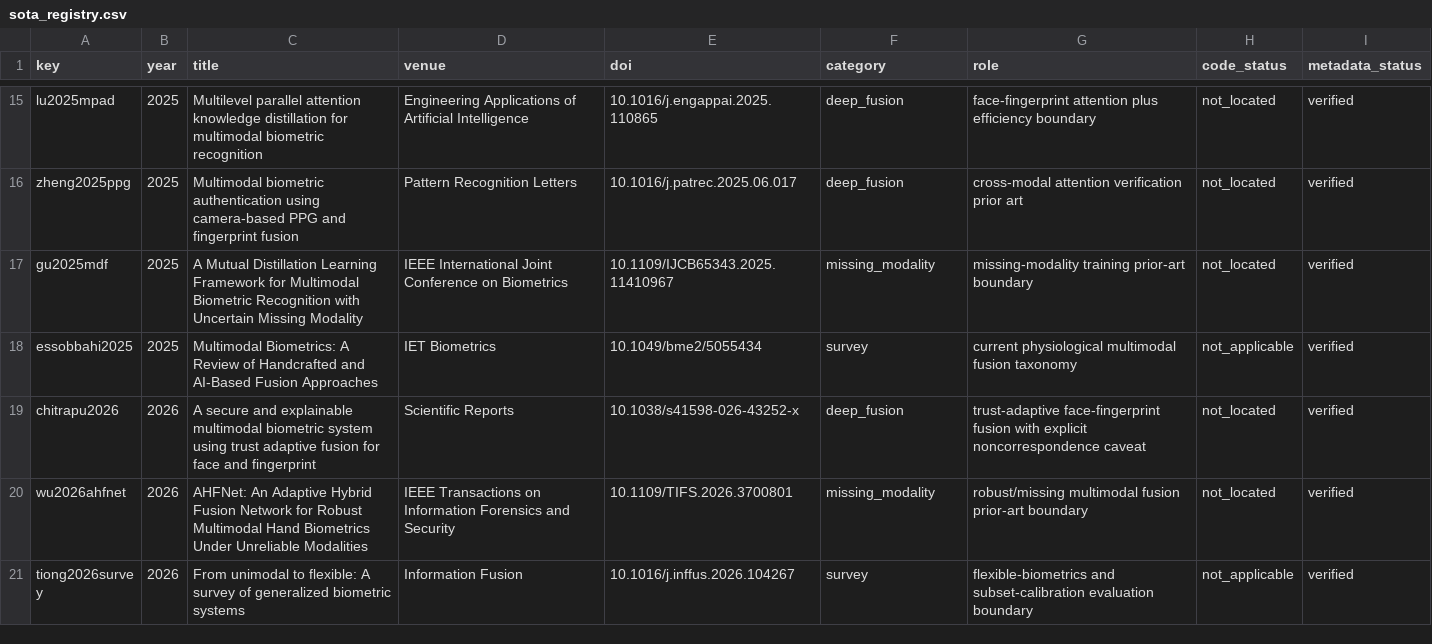
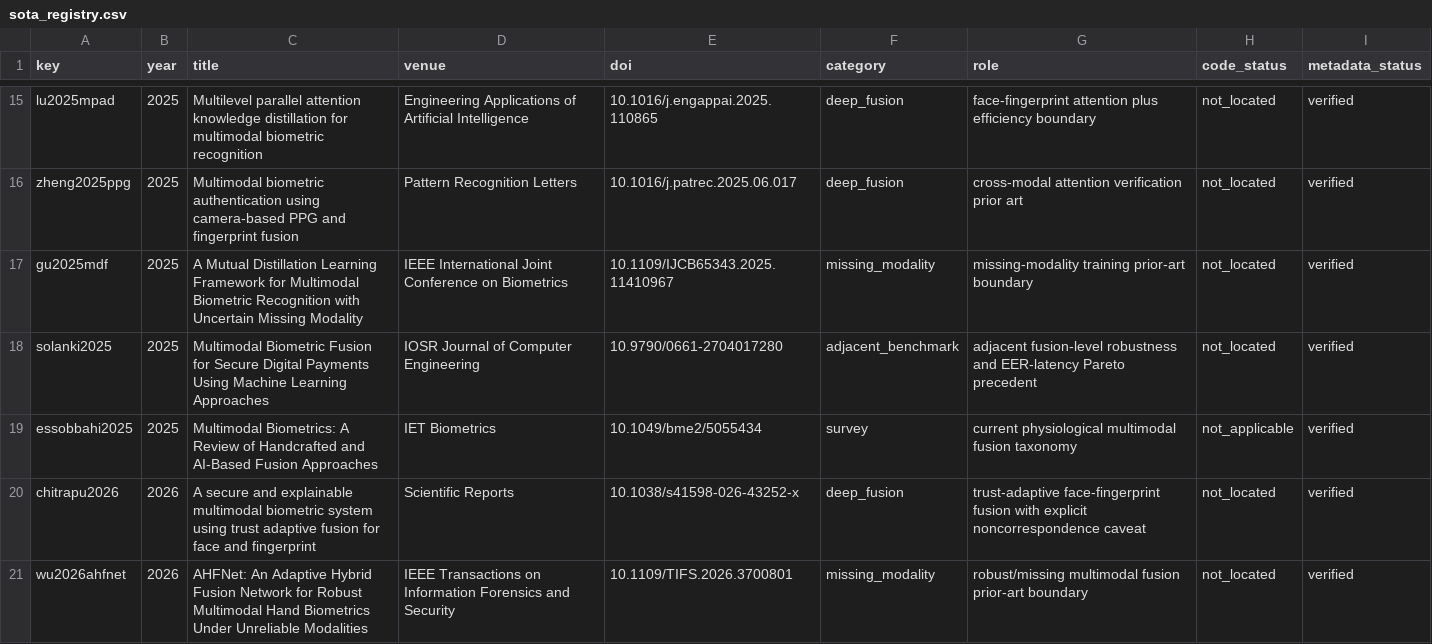
Before and after one commit to EkodeckStephane/DeepMM-Biometrics, a CSV file: literature/sota_registry.csv, drawn as a sheet; only a part is shown, gaps mark what is left out; the shorter side is filled out with more unchanged rows; the diff names each change by its address in the sheet, - before the commit and + after, or states it on an @@ line.

Commit message:
Record adjacent 2025 Pareto fusion benchmark to avoid novelty blind spot

```diff
--- a/literature/sota_registry.csv
+++ b/literature/sota_registry.csv
+row 18: solanki2025 | 2025 | Multimodal Biometric Fusion for Secure Digital Payments Using Machine Learning Approaches | IOSR Journal of Computer Engineering | 10.9790/0661-2704017280 | adjacent_benchmark | adjacent fusion-level robustness and EER-latency Pareto precedent | not_located | verified
```
